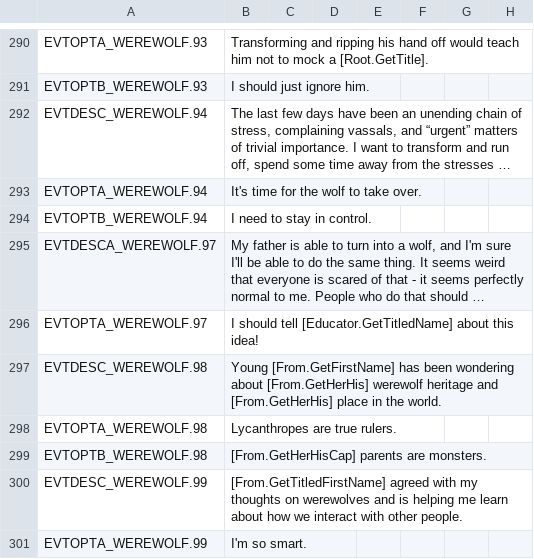
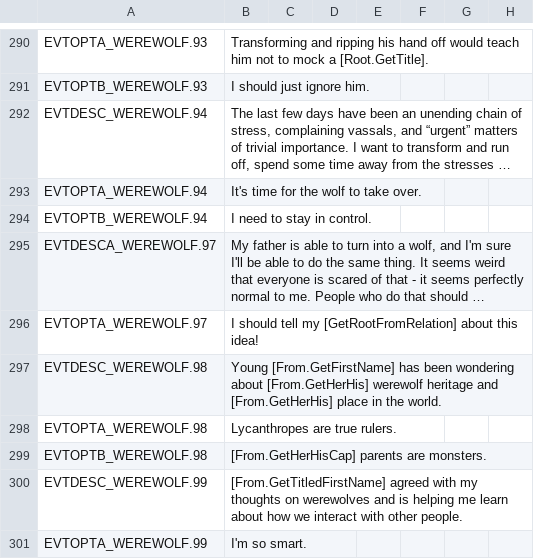
Before and after one commit to Leekoo/Mythos2, a CSV file: Mythos2/localisation/MythosWerewolves.csv, drawn as a sheet; only a part is shown, gaps mark what is left out; long unchanged cells end in …; the diff names each change by its address in the sheet, - before the commit and + after, or states it on an @@ line.

```diff
--- a/Mythos2/localisation/MythosWerewolves.csv
+++ b/Mythos2/localisation/MythosWerewolves.csv
-B296: …should tell [Educator.GetTitledName] about this…
+B296: …should tell my [GetRootFromRelation] about this…
```
Also changed, not shown: Mythos2/localisation/MythosDragons.csv, 3 other files.
